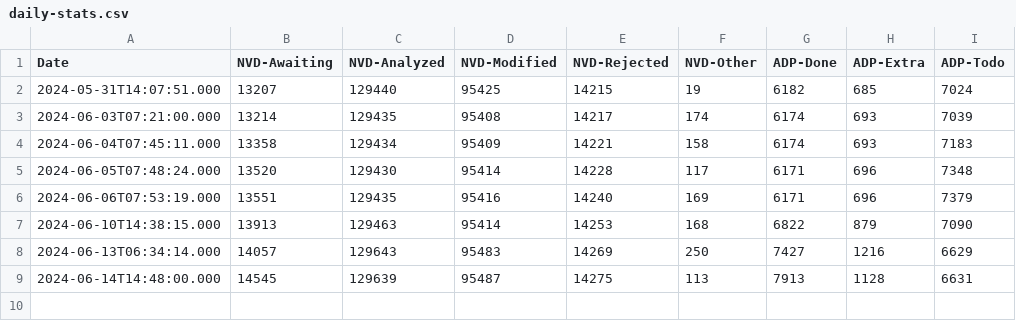
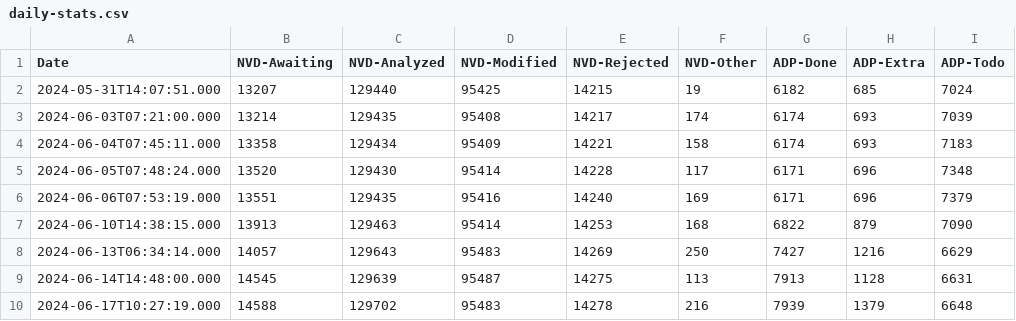
Before and after one commit to todb-cisa/vulnrichment, a CSV file: nvd-count/daily-stats.csv, drawn as a sheet; the diff names each change by its address in the sheet, - before the commit and + after, or states it on an @@ line.

```diff
--- a/nvd-count/daily-stats.csv
+++ b/nvd-count/daily-stats.csv
+row 10: 2024-06-17T10:27:19.000 | 14588 | 129702 | 95483 | 14278 | 216 | 7939 | 1379 | 6648
```
Also changed, not shown: nvd-count/adp-processed.csv, nvd-count/nvd-rejected.csv, 6 other files.
